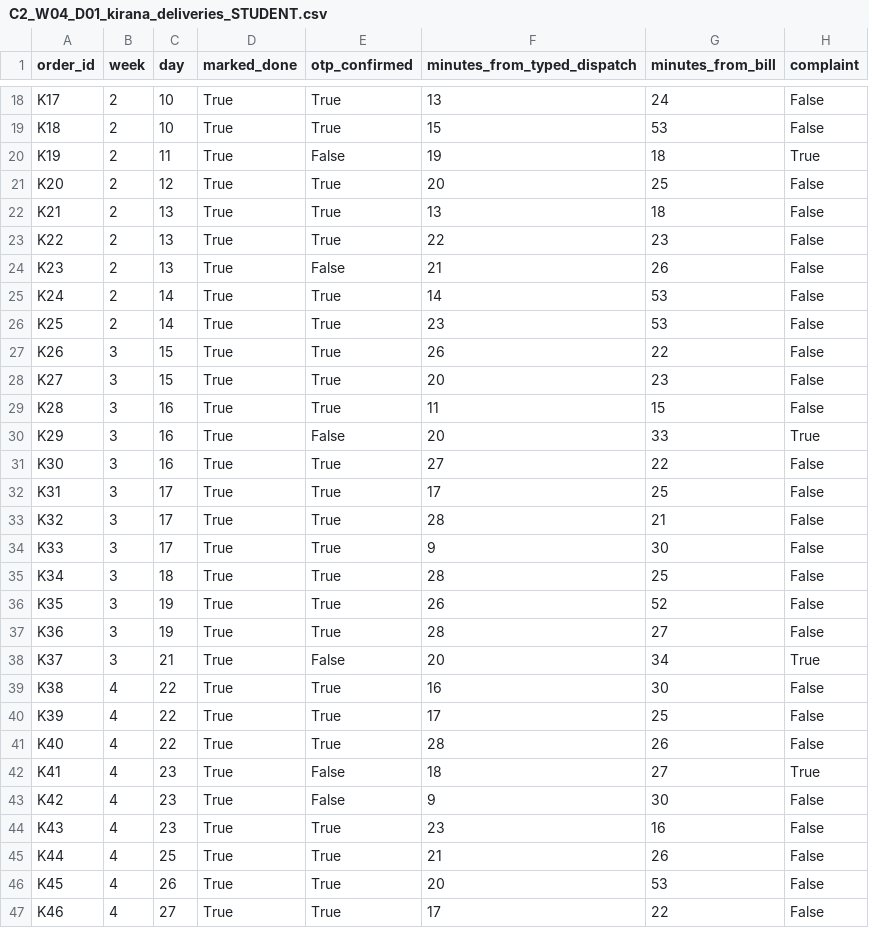
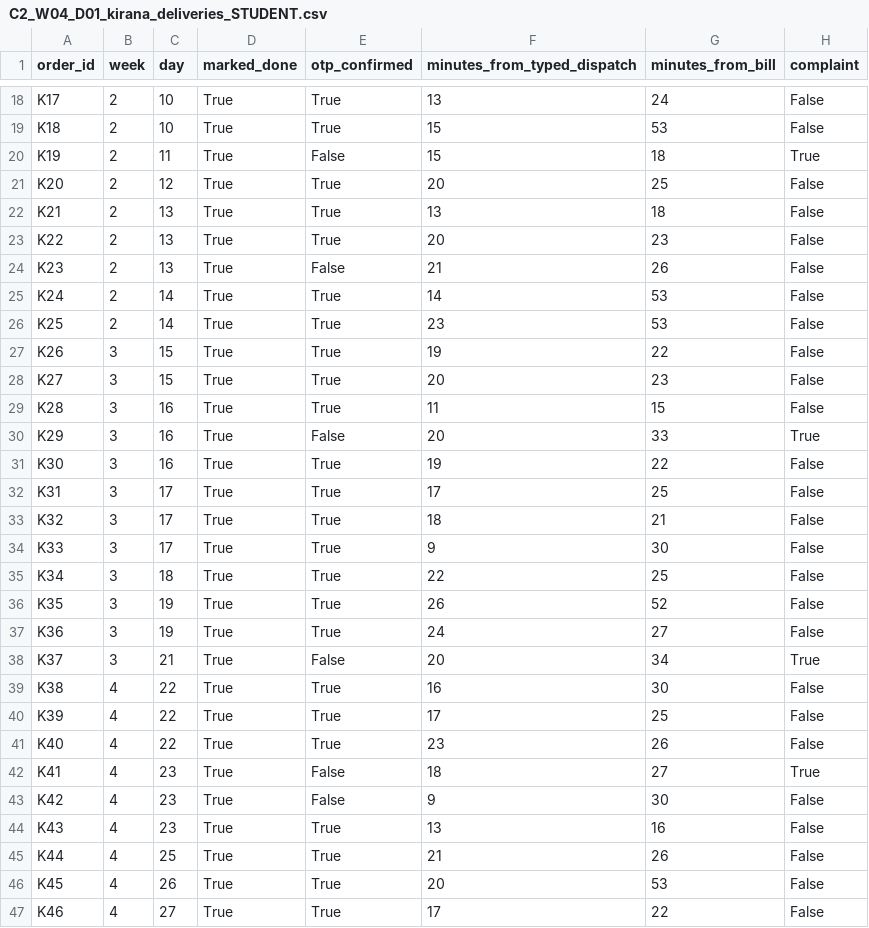
Before and after one commit to fde-academy-lab/c2-content-factory, a CSV file: content/W04/D1/data/C2_W04_D01_kirana_deliveries_STUDENT.csv, drawn as a sheet; only a part is shown, gaps mark what is left out; the diff covers the shown part only.

```diff
--- a/content/W04/D1/data/C2_W04_D01_kirana_deliveries_STUDENT.csv
+++ b/content/W04/D1/data/C2_W04_D01_kirana_deliveries_STUDENT.csv
@@ -19,6 +19,6 @@ K17,2,10,True,True,13,24,False
 K18,2,10,True,True,15,53,False
-K19,2,11,True,False,19,18,True
+K19,2,11,True,False,15,18,True
 K20,2,12,True,True,20,25,False
 K21,2,13,True,True,13,18,False
-K22,2,13,True,True,22,23,False
+K22,2,13,True,True,20,23,False
 K23,2,13,True,False,21,26,False
@@ -26,3 +26,3 @@ K24,2,14,True,True,14,53,False
 K25,2,14,True,True,23,53,False
-K26,3,15,True,True,26,22,False
+K26,3,15,True,True,19,22,False
 K27,3,15,True,True,20,23,False
@@ -30,9 +30,9 @@ K28,3,16,True,True,11,15,False
 K29,3,16,True,False,20,33,True
-K30,3,16,True,True,27,22,False
+K30,3,16,True,True,19,22,False
 K31,3,17,True,True,17,25,False
-K32,3,17,True,True,28,21,False
+K32,3,17,True,True,18,21,False
 K33,3,17,True,True,9,30,False
-K34,3,18,True,True,28,25,False
+K34,3,18,True,True,22,25,False
 K35,3,19,True,True,26,52,False
-K36,3,19,True,True,28,27,False
+K36,3,19,True,True,24,27,False
 K37,3,21,True,False,20,34,True
@@ -40,6 +40,6 @@ K38,4,22,True,True,16,30,False
 K39,4,22,True,True,17,25,False
-K40,4,22,True,True,28,26,False
+K40,4,22,True,True,23,26,False
 K41,4,23,True,False,18,27,True
 K42,4,23,True,False,9,30,False
-K43,4,23,True,True,23,16,False
+K43,4,23,True,True,13,16,False
 K44,4,25,True,True,21,26,False
```
Also changed, not shown: 7 edited cells elsewhere in this file, 19 other files.
